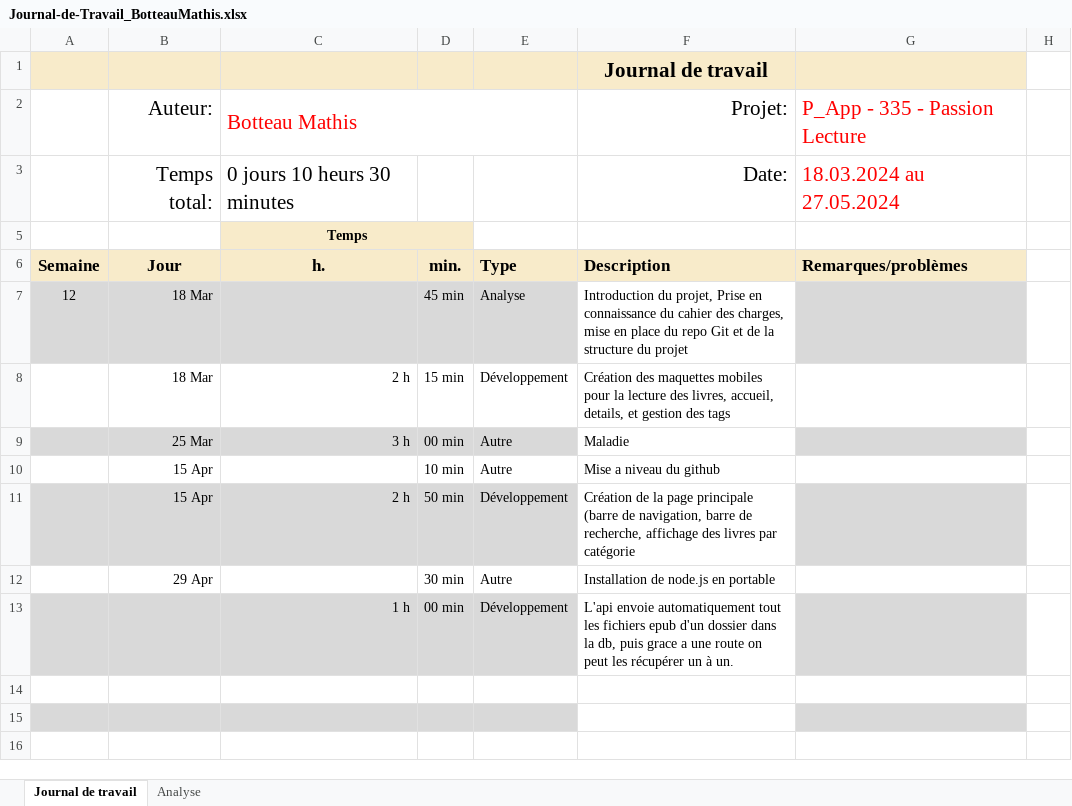
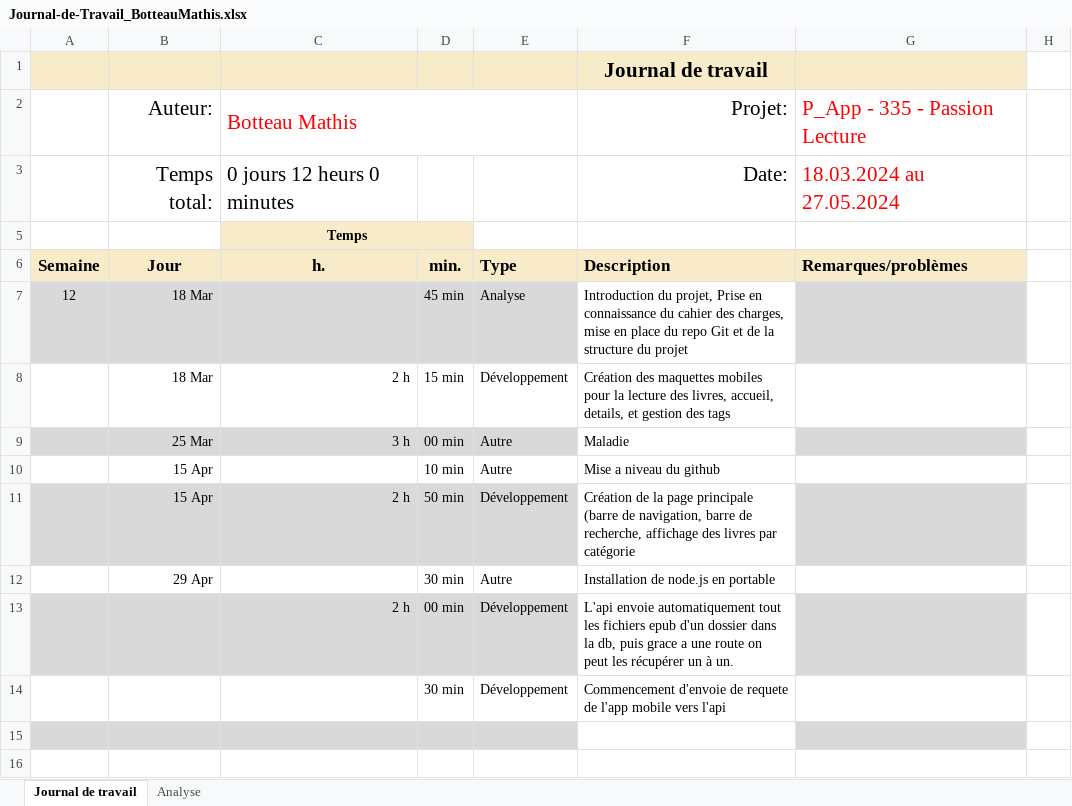
Before and after one commit to Froglaprod/P_AppMobile, an Excel workbook: Documents/Journal-de-Travail_BotteauMathis.xlsx, sheet Journal de travail, drawn as a sheet; only a part is shown; values as stored, in another font and other column widths than the file's, no borders; conditional formats and table styles not drawn; the diff names each change by its address in the sheet, - before the commit and + after, or states it on an @@ line.

Commit message:
Update Journal-de-Travail_BotteauMathis.xlsx

```diff
--- a/Documents/Journal-de-Travail_BotteauMathis.xlsx (sheet Journal de travail)
+++ b/Documents/Journal-de-Travail_BotteauMathis.xlsx (sheet Journal de travail)
-C3 (h.): 0 jours 10 heurs 30 minutes
+C3 (h.): 0 jours 12 heurs 0 minutes
-C13 (h.): 1 h
+C13 (h.): 2 h
-D14 (min.): (empty)
+D14 (min.): 30 min
-E14 (Type): (empty)
+E14 (Type): Développement
-F14 (Description): (empty)
+F14 (Description): Commencement d'envoie de requete de l'app mobile vers l'api
```
Also changed, not shown: sheet Analyse, hidden cells, charts or pictures.
